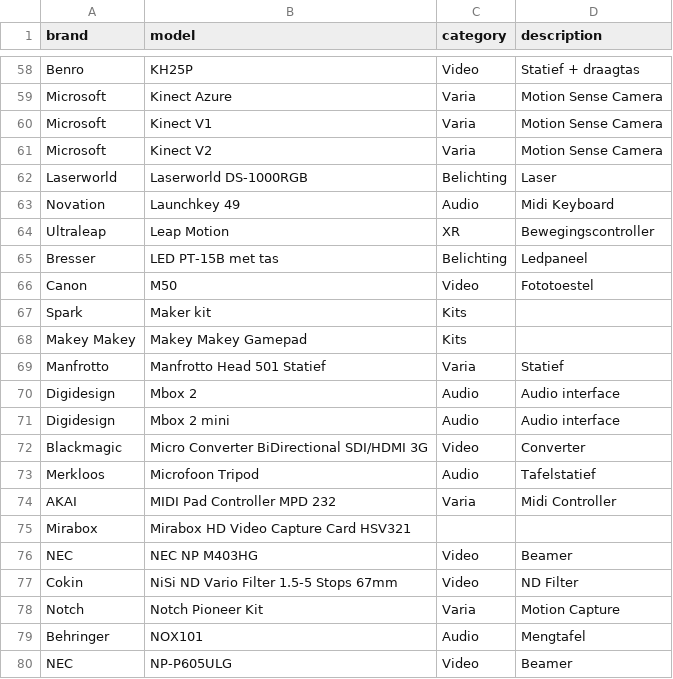
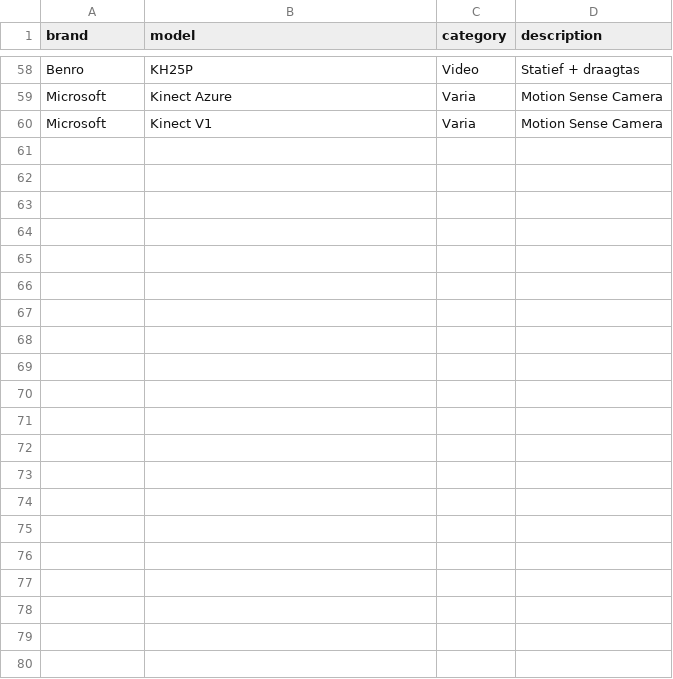
Before and after one commit to finnjanssens/backend-course-project-FinnJanssensEHB, a CSV file: database/data/items copy.csv, drawn as a sheet; only a part is shown, gaps mark what is left out; the diff names each change by its address in the sheet, - before the commit and + after, or states it on an @@ line.

```diff
--- a/database/data/items copy.csv
+++ b/database/data/items copy.csv
-row 61: Microsoft | Kinect V2 | Varia | Motion Sense Camera
-row 62: Laserworld | Laserworld DS-1000RGB | Belichting | Laser
-row 63: Novation | Launchkey 49 | Audio | Midi Keyboard
-row 64: Ultraleap | Leap Motion | XR | Bewegingscontroller
-row 65: Bresser | LED PT-15B met tas | Belichting | Ledpaneel
-row 66: Canon | M50 | Video | Fototoestel
-row 67: Spark | Maker kit | Kits
-row 68: Makey Makey | Makey Makey Gamepad | Kits
-row 69: Manfrotto | Manfrotto Head 501 Statief | Varia | Statief
-row 70: Digidesign | Mbox 2 | Audio | Audio interface
-row 71: Digidesign | Mbox 2 mini | Audio | Audio interface
-row 72: Blackmagic | Micro Converter BiDirectional SDI/HDMI 3G | Video | Converter
-row 73: Merkloos | Microfoon Tripod | Audio | Tafelstatief
-row 74: AKAI | MIDI Pad Controller MPD 232 | Varia | Midi Controller
-row 75: Mirabox | Mirabox HD Video Capture Card HSV321
-row 76: NEC | NEC NP M403HG | Video | Beamer
-row 77: Cokin | NiSi ND Vario Filter 1.5-5 Stops 67mm | Video | ND Filter
-row 78: Notch | Notch Pioneer Kit | Varia | Motion Capture
-row 79: Behringer | NOX101 | Audio | Mengtafel
-row 80: NEC | NP-P605ULG | Video | Beamer
```
Also changed, not shown: 8 other files.
